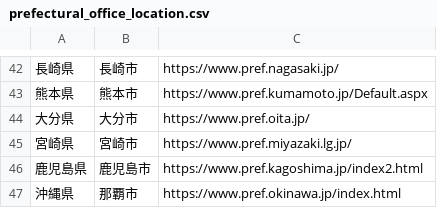
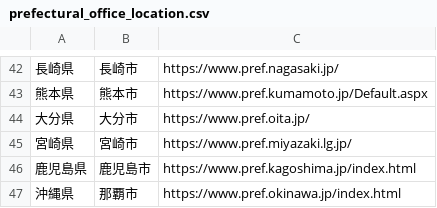
Before and after one commit to divergen371/flask_intro, a CSV file: prefectural_office_location.csv, drawn as a sheet; only a part is shown, gaps mark what is left out; the diff names each change by its address in the sheet, - before the commit and + after, or states it on an @@ line.

Commit message:
整形した

```diff
--- a/prefectural_office_location.csv
+++ b/prefectural_office_location.csv
-C46: https://www.pref.kagoshima.jp/index2.html
+C46: https://www.pref.kagoshima.jp/index.html
```
